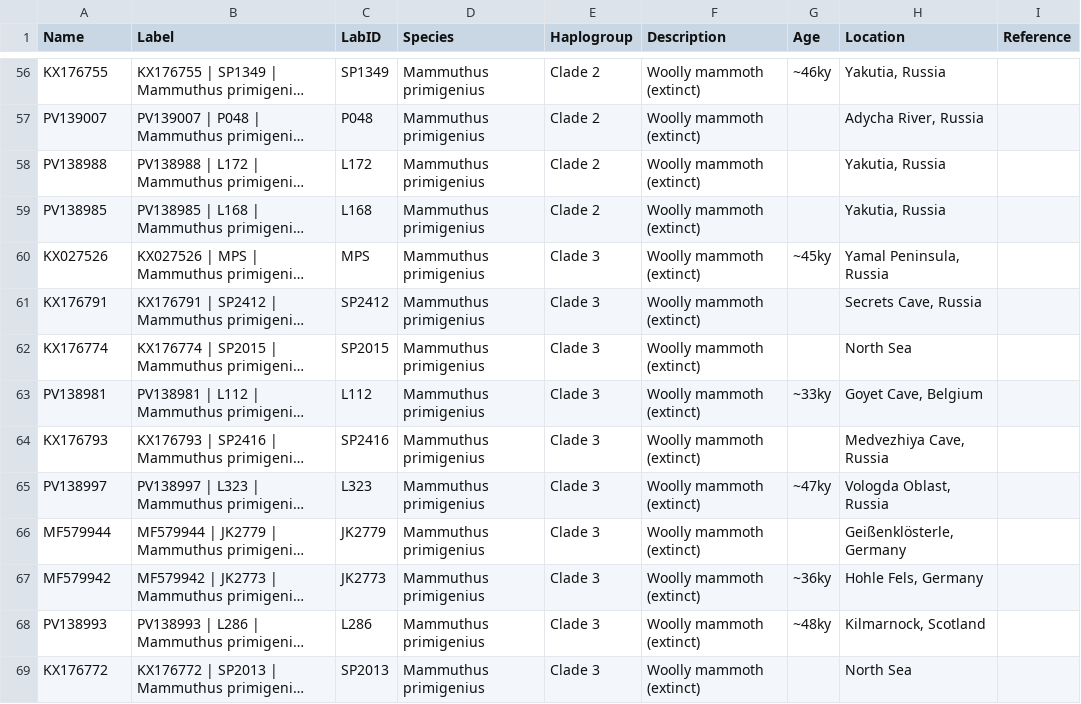
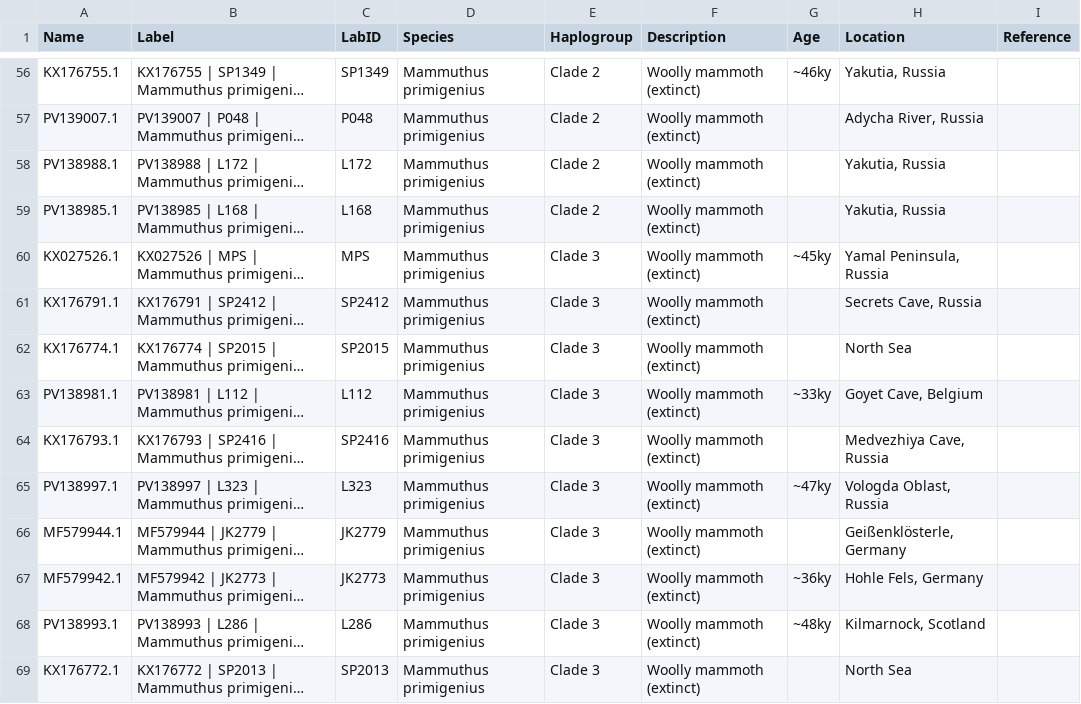
Before and after one commit to merszym/kallisto_nf, a TSV file: assets/Elephantidae/labels.tsv, drawn as a sheet; only a part is shown, gaps mark what is left out; long unchanged cells end in …; the diff covers the shown part only; the diff names each change by its address in the sheet, - before the commit and + after, or states it on an @@ line.

```diff
--- a/assets/Elephantidae/labels.tsv
+++ b/assets/Elephantidae/labels.tsv
-A56 (Name): KX176755
+A56 (Name): KX176755.1
-A57 (Name): PV139007
+A57 (Name): PV139007.1
-A58 (Name): PV138988
+A58 (Name): PV138988.1
-A59 (Name): PV138985
+A59 (Name): PV138985.1
-A60 (Name): KX027526
+A60 (Name): KX027526.1
-A61 (Name): KX176791
+A61 (Name): KX176791.1
-A62 (Name): KX176774
+A62 (Name): KX176774.1
-A63 (Name): PV138981
+A63 (Name): PV138981.1
-A64 (Name): KX176793
+A64 (Name): KX176793.1
-A65 (Name): PV138997
+A65 (Name): PV138997.1
-A66 (Name): MF579944
+A66 (Name): MF579944.1
-A67 (Name): MF579942
+A67 (Name): MF579942.1
-A68 (Name): PV138993
+A68 (Name): PV138993.1
-A69 (Name): KX176772
+A69 (Name): KX176772.1
```
Also changed, not shown: 83 edited cells elsewhere in this file, 1 other file.
